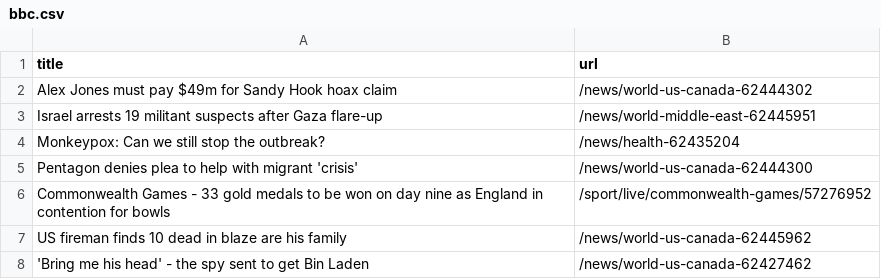
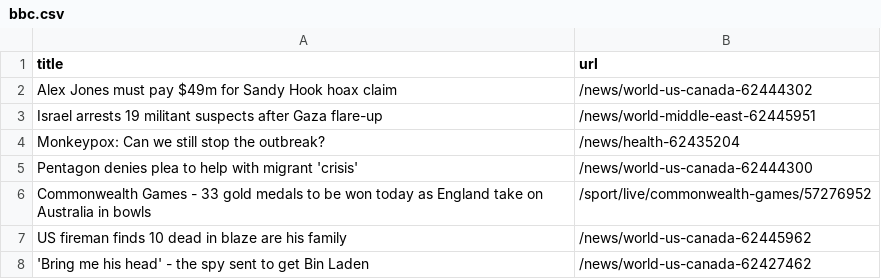
Before and after one commit to gabrielacarrasquillo/automatic-scraper-bbc, a CSV file: bbc.csv, drawn as a sheet; only a part is shown.

```diff
--- a/bbc.csv
+++ b/bbc.csv
@@ -5,3 +5,3 @@ Monkeypox: Can we still stop the outbreak?,/news/health-62435204
 Pentagon denies plea to help with migrant 'crisis',/news/world-us-canada-62444300
-Commonwealth Games - 33 gold medals to be won on day nine as England in contention for bowls,/sport/live/commonwealth-games/57276952
+Commonwealth Games - 33 gold medals to be won today as England take on Australia in bowls,/sport/live/commonwealth-games/57276952
 US fireman finds 10 dead in blaze are his family,/news/world-us-canada-62445962
```
